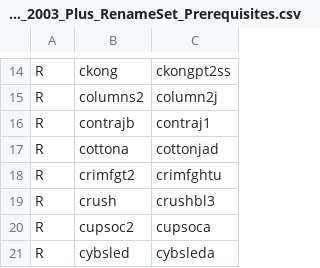
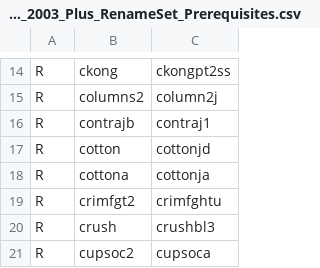
Before and after one commit to franklesniak/ROMSorter, a CSV file: MAME_2003_Plus_RenameSet_Prerequisites.csv, drawn as a sheet; only a part is shown, gaps mark what is left out; the shorter side is filled out with more unchanged rows.

Commit message:
Fix cotton/cottona

```diff
--- a/MAME_2003_Plus_RenameSet_Prerequisites.csv
+++ b/MAME_2003_Plus_RenameSet_Prerequisites.csv
@@ -16,3 +16,4 @@ R,columns2,column2j
 R,contrajb,contraj1
-R,cottona,cottonjad
+R,cotton,cottonjd
+R,cottona,cottonja
 R,crimfgt2,crimfghtu
```
